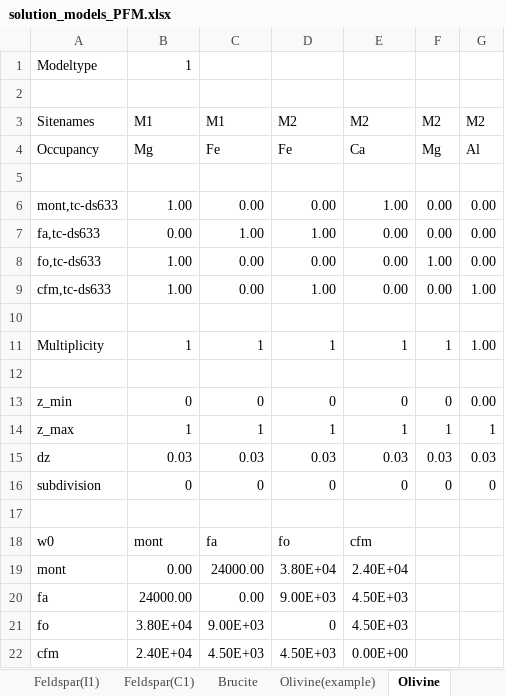
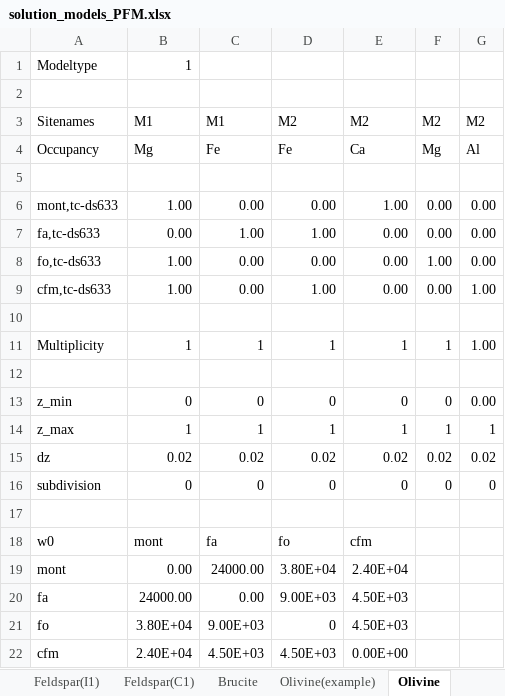
Before and after one commit to xinzhong0708/PhaseField, an Excel workbook: Thermo/Solutions/solution_models_PFM.xlsx, sheet Olivine, drawn as a sheet; values as stored, in another font and other column widths than the file's, no borders; the diff names each change by its address in the sheet, - before the commit and + after, or states it on an @@ line.

```diff
--- a/Thermo/Solutions/solution_models_PFM.xlsx (sheet Olivine)
+++ b/Thermo/Solutions/solution_models_PFM.xlsx (sheet Olivine)
-B15: 0.03
+B15: 0.02
-C15: 0.03
+C15: 0.02
-D15: 0.03
+D15: 0.02
-E15: 0.03
+E15: 0.02
-F15: 0.03
+F15: 0.02
-G15: 0.03
+G15: 0.02
```
Also changed, not shown: sheet Clinopyroxene, sheet Garnet, other sheet tabs, 12 other files.
